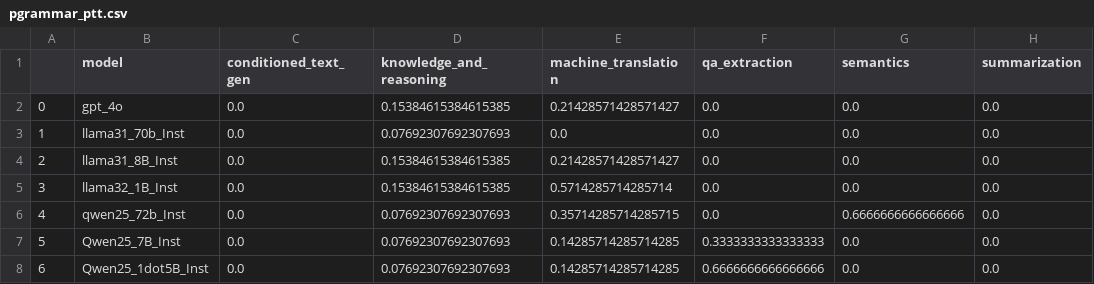
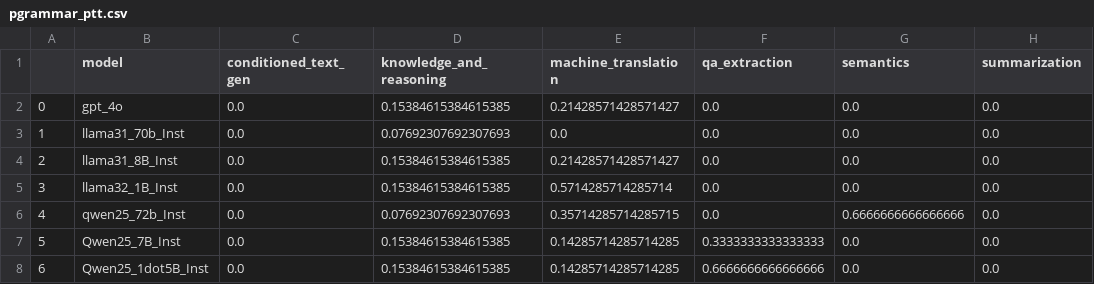
Before and after one commit to rayendito/prompt-fairness, a CSV file: score_tables/pgrammar_ptt.csv, drawn as a sheet; only a part is shown; the diff names each change by its address in the sheet, - before the commit and + after, or states it on an @@ line.

```diff
--- a/score_tables/pgrammar_ptt.csv
+++ b/score_tables/pgrammar_ptt.csv
-D7:D8 (knowledge_and_reasoning): 0.07692307692307693
+D7:D8 (knowledge_and_reasoning): 0.15384615384615385
```
Also changed, not shown: score_tables/ptone_ptt.csv, 3 other files.
